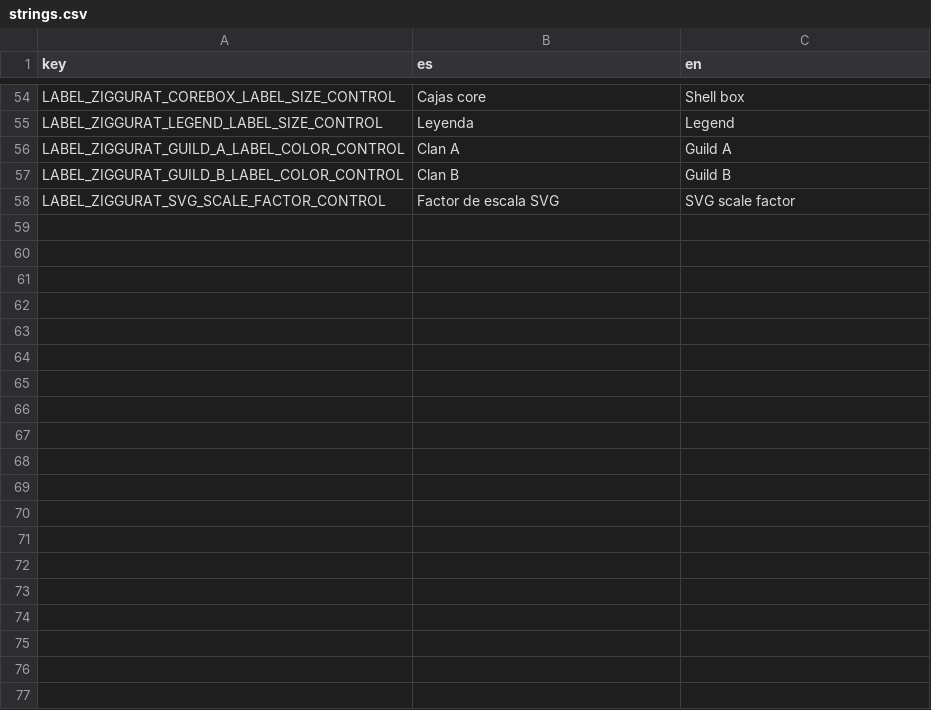
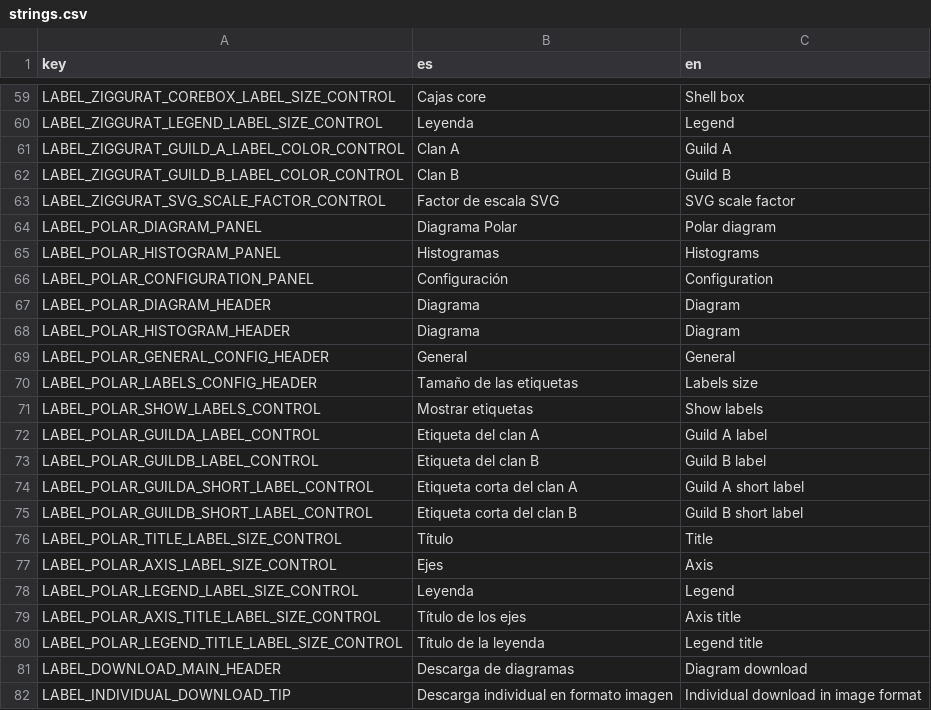
Before and after one commit to jgalgarra/bipartgraph2, a CSV file: resources/strings.csv, drawn as a sheet; only a part is shown, gaps mark what is left out; the diff covers the shown part only; the diff names each change by its address in the sheet, - before the commit and + after, or states it on an @@ line.

```diff
--- a/resources/strings.csv
+++ b/resources/strings.csv
+row 64: LABEL_POLAR_DIAGRAM_PANEL | Diagrama Polar | Polar diagram
+row 65: LABEL_POLAR_HISTOGRAM_PANEL | Histogramas | Histograms
+row 66: LABEL_POLAR_CONFIGURATION_PANEL | Configuración | Configuration
+row 67: LABEL_POLAR_DIAGRAM_HEADER | Diagrama | Diagram
+row 68: LABEL_POLAR_HISTOGRAM_HEADER | Diagrama | Diagram
+row 69: LABEL_POLAR_GENERAL_CONFIG_HEADER | General | General
+row 70: LABEL_POLAR_LABELS_CONFIG_HEADER | Tamaño de las etiquetas | Labels size
+row 71: LABEL_POLAR_SHOW_LABELS_CONTROL | Mostrar etiquetas | Show labels
+row 72: LABEL_POLAR_GUILDA_LABEL_CONTROL | Etiqueta del clan A | Guild A label
+row 73: LABEL_POLAR_GUILDB_LABEL_CONTROL | Etiqueta del clan B | Guild B label
+row 74: LABEL_POLAR_GUILDA_SHORT_LABEL_CONTROL | Etiqueta corta del clan A | Guild A short label
+row 75: LABEL_POLAR_GUILDB_SHORT_LABEL_CONTROL | Etiqueta corta del clan B | Guild B short label
+row 76: LABEL_POLAR_TITLE_LABEL_SIZE_CONTROL | Título | Title
+row 77: LABEL_POLAR_AXIS_LABEL_SIZE_CONTROL | Ejes | Axis
+row 78: LABEL_POLAR_LEGEND_LABEL_SIZE_CONTROL | Leyenda | Legend
+row 79: LABEL_POLAR_AXIS_TITLE_LABEL_SIZE_CONTROL | Título de los ejes | Axis title
+row 80: LABEL_POLAR_LEGEND_TITLE_LABEL_SIZE_CONTROL | Título de la leyenda | Legend title
+row 81: LABEL_DOWNLOAD_MAIN_HEADER | Descarga de diagramas | Diagram download
+row 82: LABEL_INDIVIDUAL_DOWNLOAD_TIP | Descarga individual en formato imagen | Individual download in image format
```
Also changed, not shown: 18 added rows elsewhere in this file, 7 other files.
